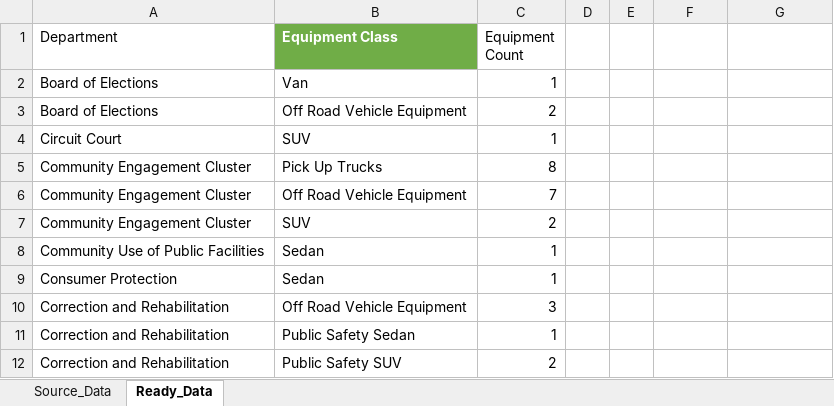
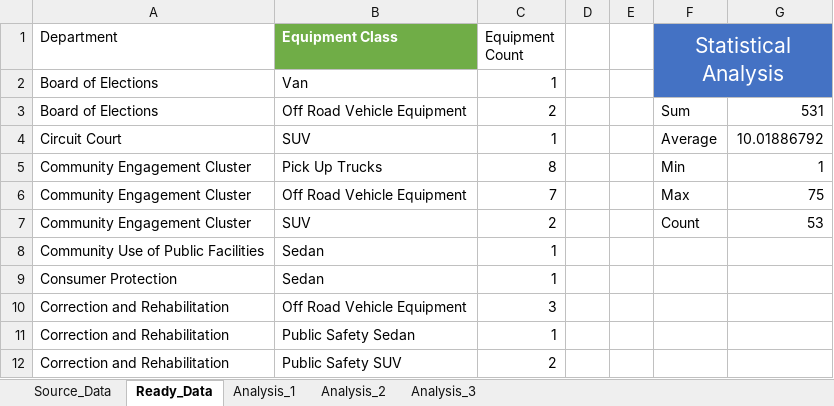
Before and after one commit to AbobakerAhmed/Data-Science, an Excel workbook: IBM - Data Analyst Certificate/Excel Basics for Data Analysis/Montgomery_Fleet_Equipment_Inventory_END.XLSX.xlsx, sheet Ready_Data, drawn as a sheet; only a part is shown; values as stored, in another font and other column widths than the file's, no borders; table styles not drawn; the diff names each change by its address in the sheet, - before the commit and + after, or states it on an @@ line.

Commit message:
Part 2: Analyzing the Data

```diff
--- a/IBM - Data Analyst Certificate/Excel Basics for Data Analysis/Montgomery_Fleet_Equipment_Inventory_END.XLSX.xlsx (sheet Ready_Data)
+++ b/IBM - Data Analyst Certificate/Excel Basics for Data Analysis/Montgomery_Fleet_Equipment_Inventory_END.XLSX.xlsx (sheet Ready_Data)
+sheet tab: Analysis_1
+sheet tab: Analysis_2
+sheet tab: Analysis_3
-F1: (empty)
+F1: Statistical Analysis
-F1:G2 fill: none
+F1:G2 fill: #4472C4
+F1:G2 merged
-F3 (Statistical Analysis): (empty)
+F3 (Statistical Analysis): Sum
-G3: (empty)
+G3: 531
-F4 (Statistical Analysis): (empty)
+F4 (Statistical Analysis): Average
-G4: (empty)
+G4: 10.01886792
-F5 (Statistical Analysis): (empty)
+F5 (Statistical Analysis): Min
-G5: (empty)
+G5: 1
-F6 (Statistical Analysis): (empty)
+F6 (Statistical Analysis): Max
-G6: (empty)
+G6: 75
-F7 (Statistical Analysis): (empty)
+F7 (Statistical Analysis): Count
-G7: (empty)
+G7: 53
```
Also changed, not shown: charts or pictures, 1 other file.
